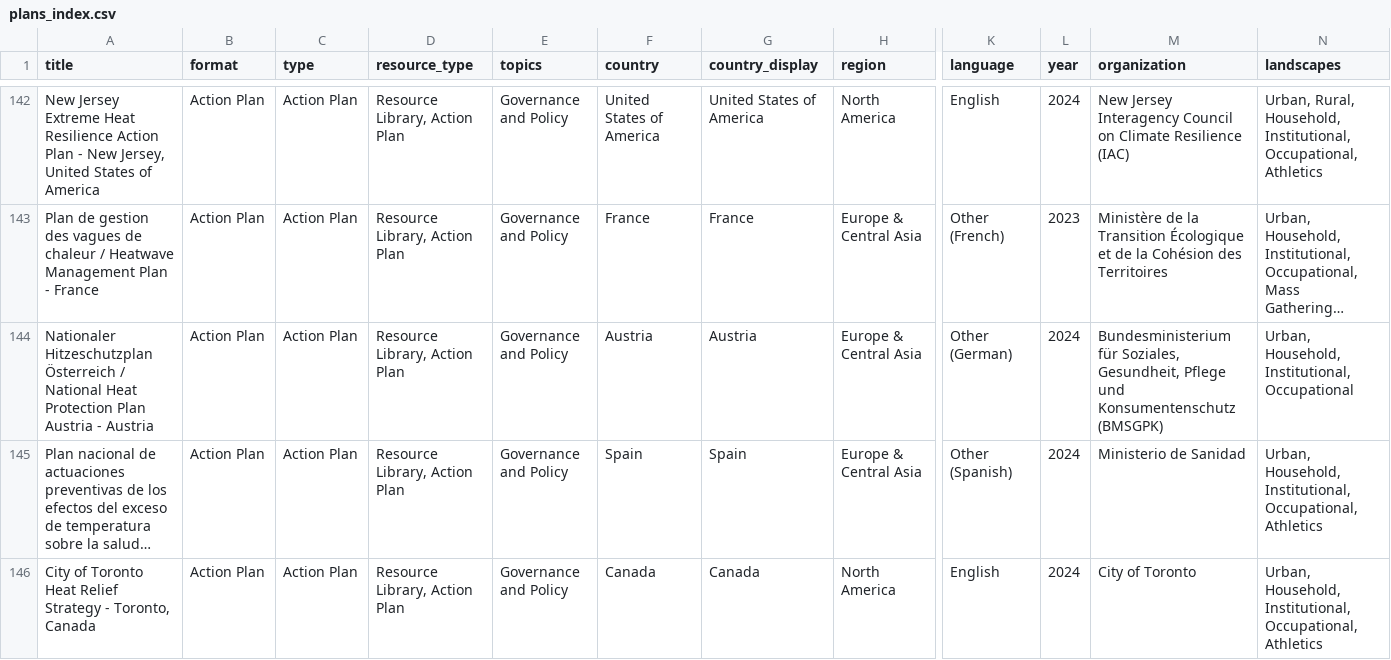
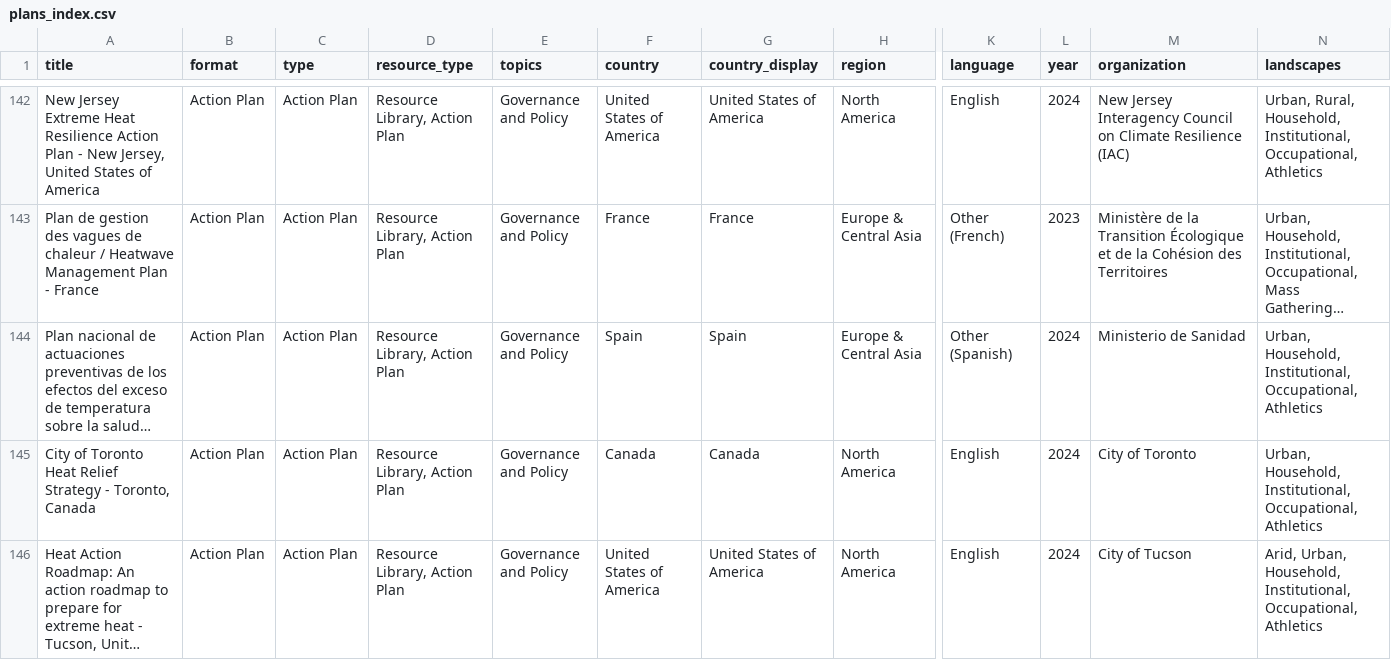
Before and after one commit to sparklabnyc/heat_health_action_plan_registry, a CSV file: plans_index.csv, drawn as a sheet; only a part is shown, gaps mark what is left out; the shorter side is filled out with more unchanged rows; long unchanged cells end in …; rows hold the shown columns only; the diff names each change by its address in the sheet, - before the commit and + after, or states it on an @@ line.

Commit message:
Update plans_index.csv

```diff
--- a/plans_index.csv
+++ b/plans_index.csv
-row 144: Nationaler Hitzeschutzplan Österreich / National Heat Protection Plan Austria - Austria | Action Plan | Action Plan | Resource Library, Action Plan | Governance and Policy | Austria | Austria | Europe & Central Asia | Other (German) | 2024 | Bundesministerium für Soziales, Gesundheit, Pflege und Konsumentenschutz (BMSGPK) | Urban, Household, Institutional, Occupational
```
